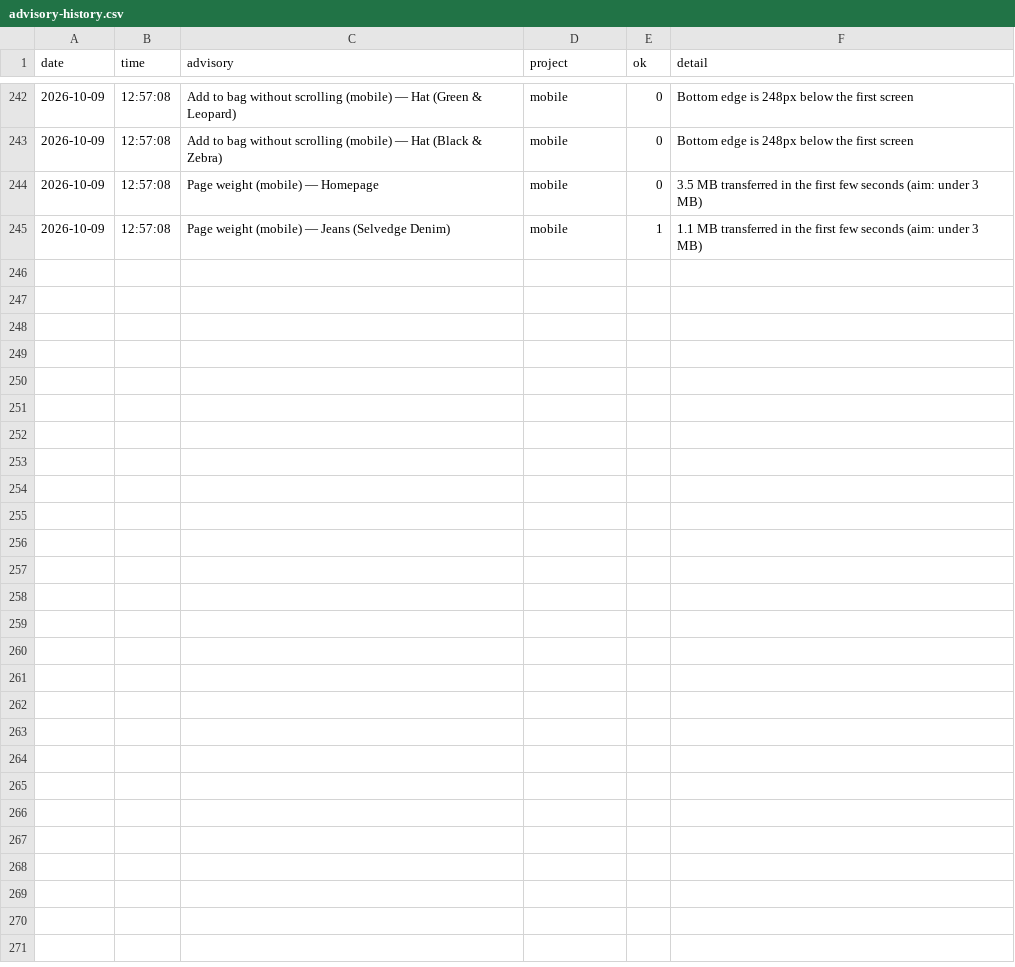
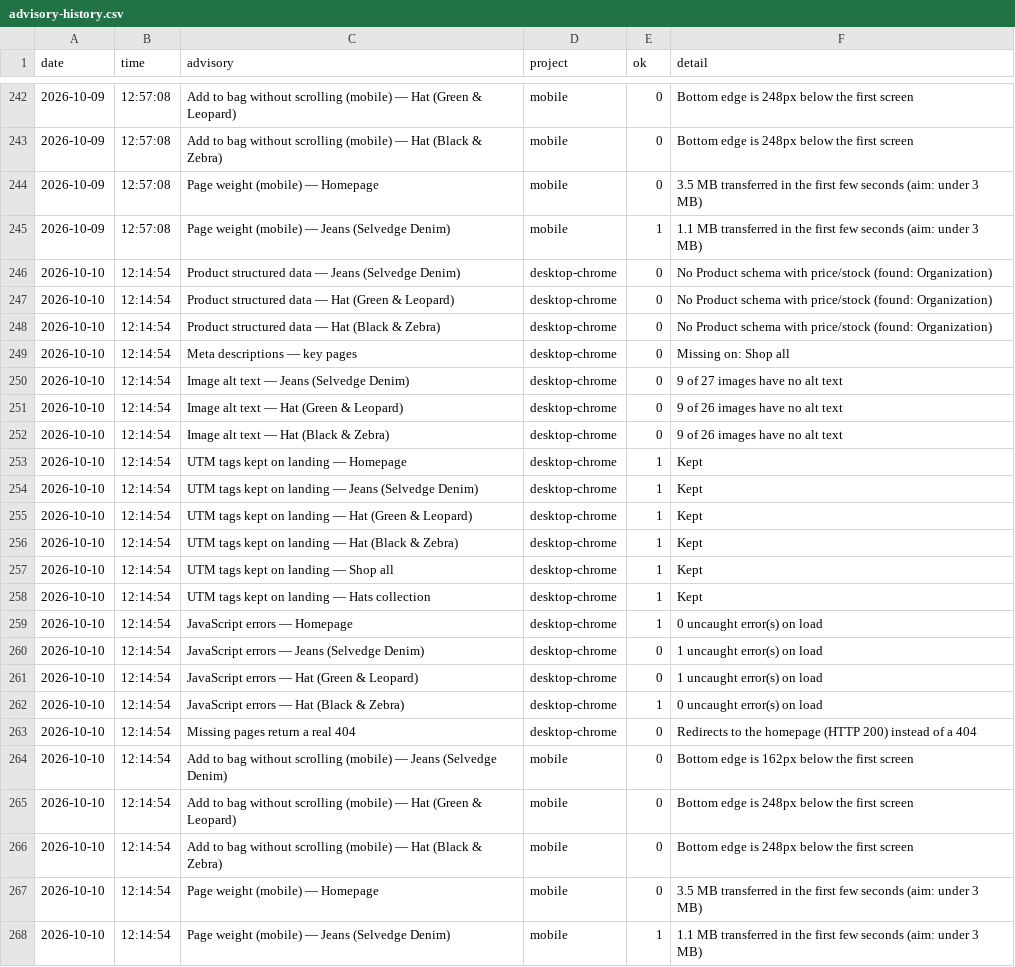
Before and after one commit to koyesHassan/Rabiun-QA, a CSV file: data/advisory-history.csv, drawn as a sheet; only a part is shown, gaps mark what is left out; the diff names each change by its address in the sheet, - before the commit and + after, or states it on an @@ line.

```diff
--- a/data/advisory-history.csv
+++ b/data/advisory-history.csv
+row 246: 2026-10-10 | 12:14:54 | Product structured data — Jeans (Selvedge Denim) | desktop-chrome | 0 | No Product schema with price/stock (found: Organization)
+row 247: 2026-10-10 | 12:14:54 | Product structured data — Hat (Green & Leopard) | desktop-chrome | 0 | No Product schema with price/stock (found: Organization)
+row 248: 2026-10-10 | 12:14:54 | Product structured data — Hat (Black & Zebra) | desktop-chrome | 0 | No Product schema with price/stock (found: Organization)
+row 249: 2026-10-10 | 12:14:54 | Meta descriptions — key pages | desktop-chrome | 0 | Missing on: Shop all
+row 250: 2026-10-10 | 12:14:54 | Image alt text — Jeans (Selvedge Denim) | desktop-chrome | 0 | 9 of 27 images have no alt text
+row 251: 2026-10-10 | 12:14:54 | Image alt text — Hat (Green & Leopard) | desktop-chrome | 0 | 9 of 26 images have no alt text
+row 252: 2026-10-10 | 12:14:54 | Image alt text — Hat (Black & Zebra) | desktop-chrome | 0 | 9 of 26 images have no alt text
+row 253: 2026-10-10 | 12:14:54 | UTM tags kept on landing — Homepage | desktop-chrome | 1 | Kept
+row 254: 2026-10-10 | 12:14:54 | UTM tags kept on landing — Jeans (Selvedge Denim) | desktop-chrome | 1 | Kept
+row 255: 2026-10-10 | 12:14:54 | UTM tags kept on landing — Hat (Green & Leopard) | desktop-chrome | 1 | Kept
+row 256: 2026-10-10 | 12:14:54 | UTM tags kept on landing — Hat (Black & Zebra) | desktop-chrome | 1 | Kept
+row 257: 2026-10-10 | 12:14:54 | UTM tags kept on landing — Shop all | desktop-chrome | 1 | Kept
+row 258: 2026-10-10 | 12:14:54 | UTM tags kept on landing — Hats collection | desktop-chrome | 1 | Kept
+row 259: 2026-10-10 | 12:14:54 | JavaScript errors — Homepage | desktop-chrome | 1 | 0 uncaught error(s) on load
+row 260: 2026-10-10 | 12:14:54 | JavaScript errors — Jeans (Selvedge Denim) | desktop-chrome | 0 | 1 uncaught error(s) on load
+row 261: 2026-10-10 | 12:14:54 | JavaScript errors — Hat (Green & Leopard) | desktop-chrome | 0 | 1 uncaught error(s) on load
+row 262: 2026-10-10 | 12:14:54 | JavaScript errors — Hat (Black & Zebra) | desktop-chrome | 1 | 0 uncaught error(s) on load
+row 263: 2026-10-10 | 12:14:54 | Missing pages return a real 404 | desktop-chrome | 0 | Redirects to the homepage (HTTP 200) instead of a 404
+row 264: 2026-10-10 | 12:14:54 | Add to bag without scrolling (mobile) — Jeans (Selvedge Denim) | mobile | 0 | Bottom edge is 162px below the first screen
+row 265: 2026-10-10 | 12:14:54 | Add to bag without scrolling (mobile) — Hat (Green & Leopard) | mobile | 0 | Bottom edge is 248px below the first screen
+row 266: 2026-10-10 | 12:14:54 | Add to bag without scrolling (mobile) — Hat (Black & Zebra) | mobile | 0 | Bottom edge is 248px below the first screen
+row 267: 2026-10-10 | 12:14:54 | Page weight (mobile) — Homepage | mobile | 0 | 3.5 MB transferred in the first few seconds (aim: under 3 MB)
+row 268: 2026-10-10 | 12:14:54 | Page weight (mobile) — Jeans (Selvedge Denim) | mobile | 1 | 1.1 MB transferred in the first few seconds (aim: under 3 MB)
```
Also changed, not shown: data/lighthouse-history.csv, data/run-history.csv, 4 other files.
